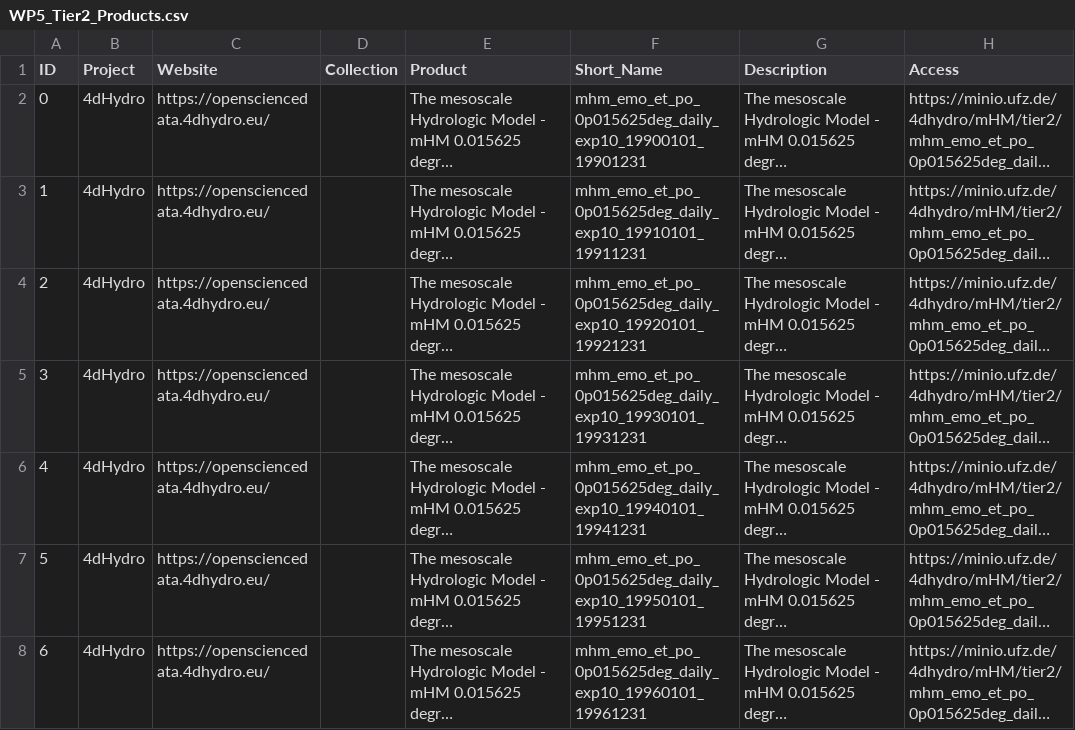
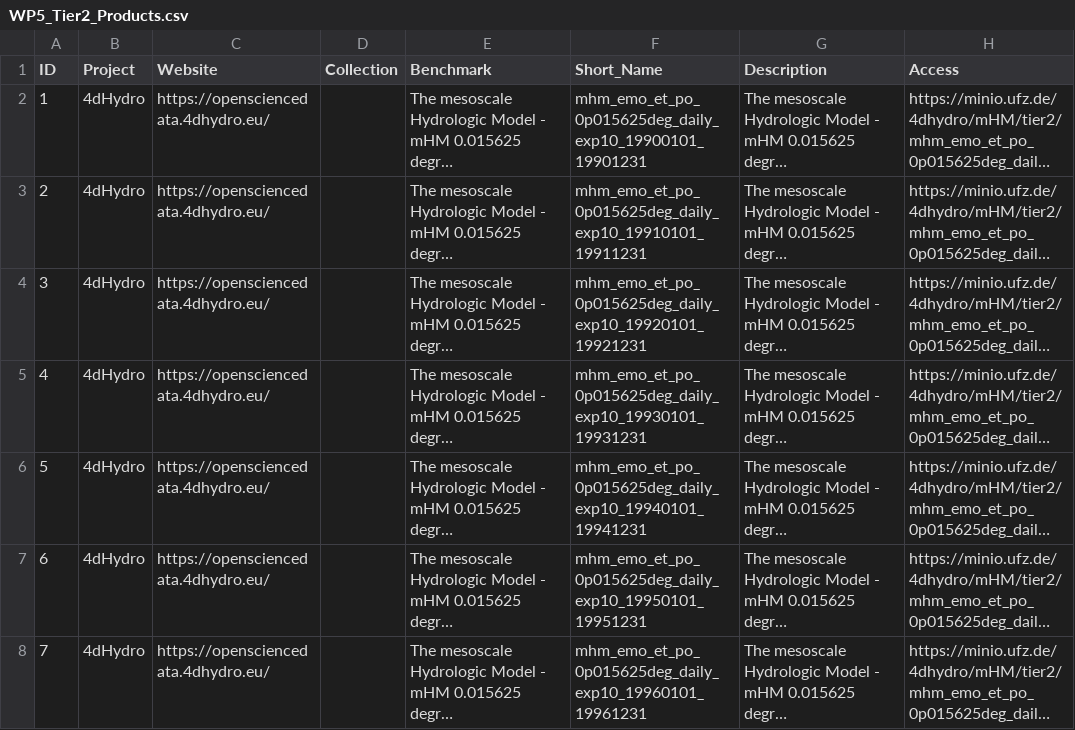
Before and after one commit to okoko-cs/4dhydro-open-science-catalog-metadata, a CSV file: csv/WP5_Tier2_Products.csv, drawn as a sheet; only a part is shown; long unchanged cells end in …; the diff names each change by its address in the sheet, - before the commit and + after, or states it on an @@ line.

Commit message:
Another change: The column name is change again to Benchmark, and indexing start from 1 instead of 0.

```diff
--- a/csv/WP5_Tier2_Products.csv
+++ b/csv/WP5_Tier2_Products.csv
-E1: Product
+E1: Benchmark
@@ column A (ID) renumbered from row 2 down @@
```
